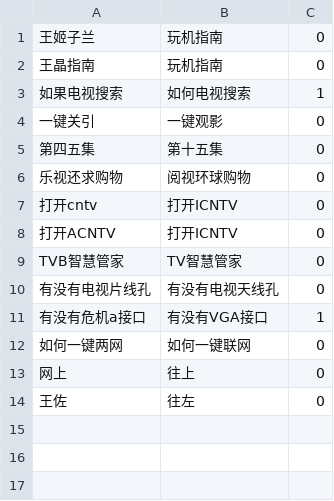
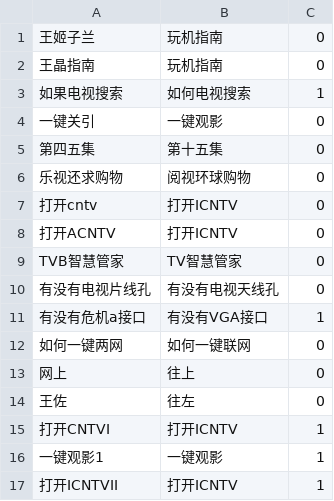
Before and after one commit to yanbinwa/correction-solr, a CSV file: file/指令纠错测试.csv, drawn as a sheet.

```diff
--- a/file/指令纠错测试.csv
+++ b/file/指令纠错测试.csv
@@ -14 +14,4 @@ TVB智慧管家,TV智慧管家,0
 王佐,往左,0
+打开CNTVI,打开ICNTV,1
+一键观影1,一键观影,1
+打开ICNTVII,打开ICNTV,1
```
Also changed, not shown: 5 other files.
